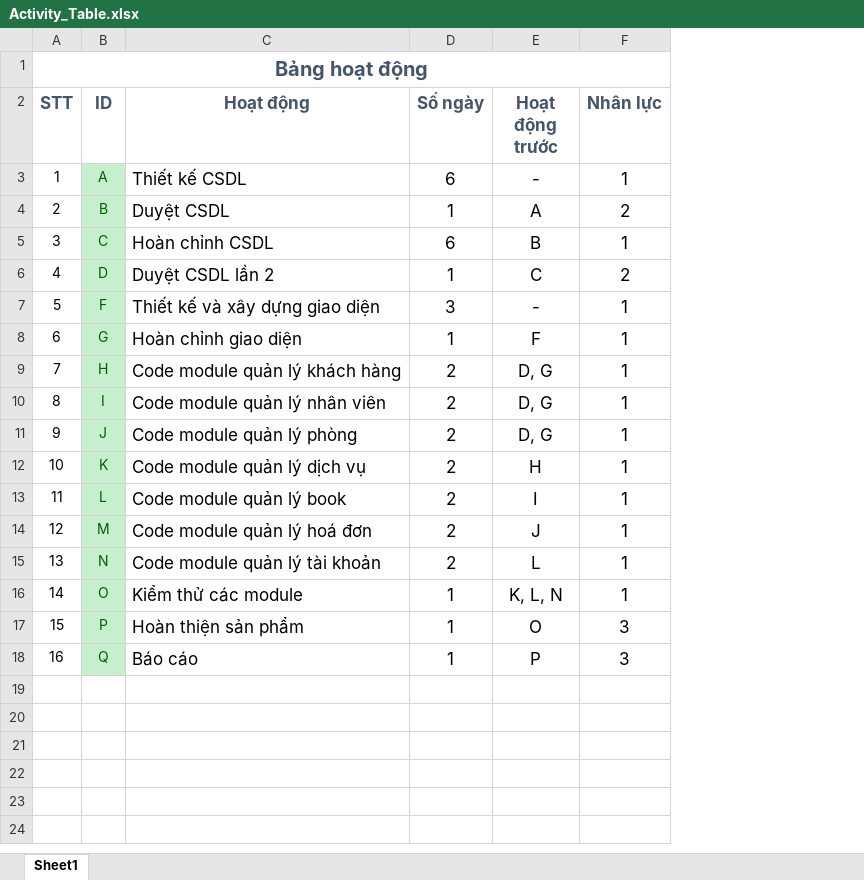
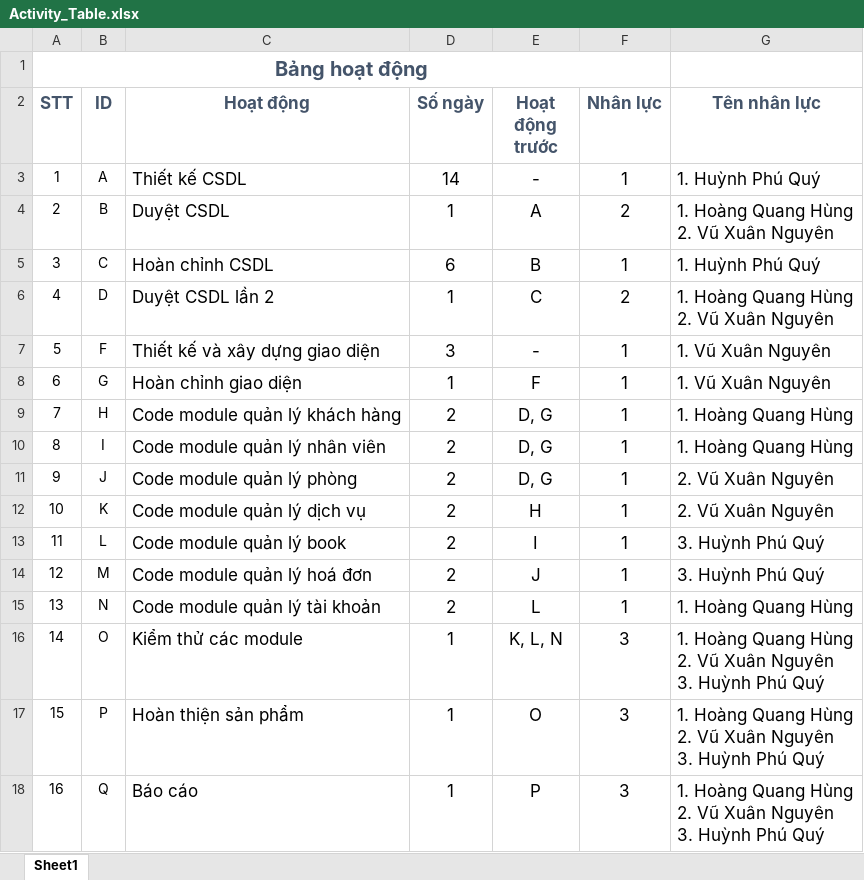
Before and after one commit to H2Q318/HQN-Team, an Excel workbook: Documents/Activity_Table.xlsx, sheet Sheet1, drawn as a sheet; values as stored, in another font and other column widths than the file's, no borders; table styles not drawn; ↵ is a line break in a cell; the diff names each change by its address in the sheet, - before the commit and + after, or states it on an @@ line.

Commit message:
Sửa Document
- Sửa ngày xây dựng csdl trong Activity table
- Sửa sơ đồ ADM
- Thêm sơ đồ AON
- Thêm bảng thống kê nhân lực
- Thêm đường găng
- Xoá biểu đồ Grantt và biểu đồ phụ tải cũ.

```diff
--- a/Documents/Activity_Table.xlsx (sheet Sheet1)
+++ b/Documents/Activity_Table.xlsx (sheet Sheet1)
+column G (Tên nhân lực), rows 3-18: 1. Huỳnh Phú Quý | 1. Hoàng Quang Hùng ↵ 2. Vũ Xuân Nguyên | 1. Huỳnh Phú Quý | 1. Hoàng Quang Hùng ↵ 2. Vũ Xuân Nguyên | 1. Vũ Xuân Nguyên | 1. Vũ Xuân Nguyên | 1. Hoàng Quang Hùng | 1. Hoàng Quang Hùng | 2. Vũ Xuân Nguyên | 2. Vũ Xuân Nguyên | 3. Huỳnh Phú Quý | 3. Huỳnh Phú Quý | 1. Hoàng Quang Hùng | 1. Hoàng Quang Hùng ↵ 2. Vũ Xuân Nguyên ↵ 3. Huỳnh Phú Quý | 1. Hoàng Quang Hùng ↵ 2. Vũ Xuân Nguyên ↵ 3. Huỳnh Phú Quý | 1. Hoàng Quang Hùng ↵ 2. Vũ Xuân Nguyên ↵ 3. Huỳnh Phú Quý
@@ B3:B18 fill: #C6EFCE → none, text colour: #006100 → black @@
-D3 (Số ngày): 6
+D3 (Số ngày): 14
-F16 (Nhân lực): 1
+F16 (Nhân lực): 3
```
Also changed, not shown: 6 other files.
